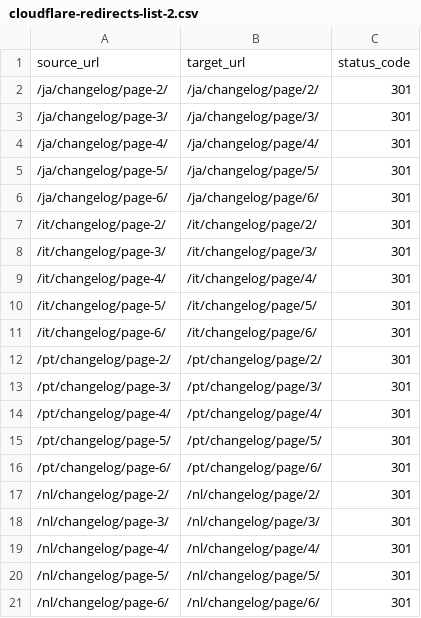
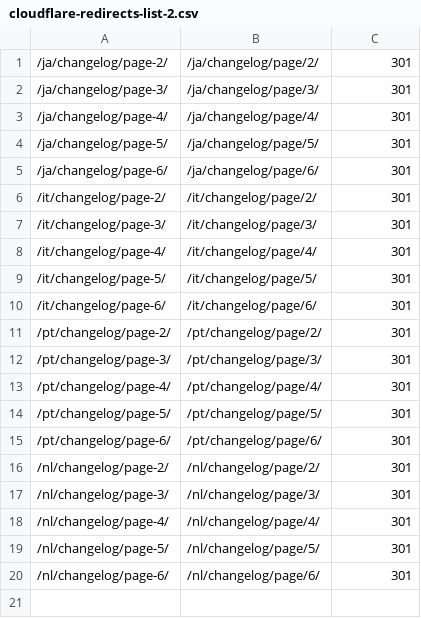
Before and after one commit to vttdn/frames-web, a CSV file: cloudflare-redirects-list-2.csv, drawn as a sheet.

```diff
--- a/cloudflare-redirects-list-2.csv
+++ b/cloudflare-redirects-list-2.csv
@@ -1,2 +1 @@
-source_url,target_url,status_code
 /ja/changelog/page-2/,/ja/changelog/page/2/,301
```
Also changed, not shown: 30 other files.
